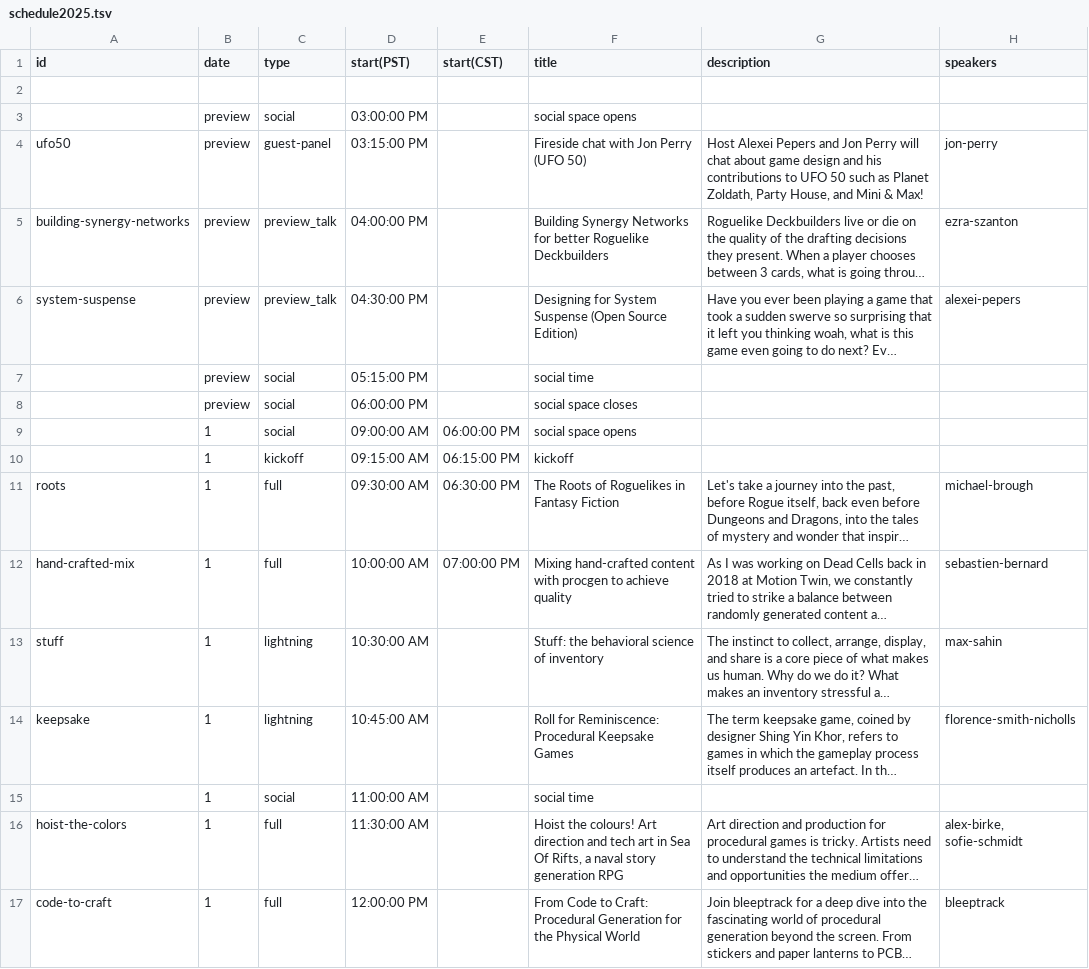
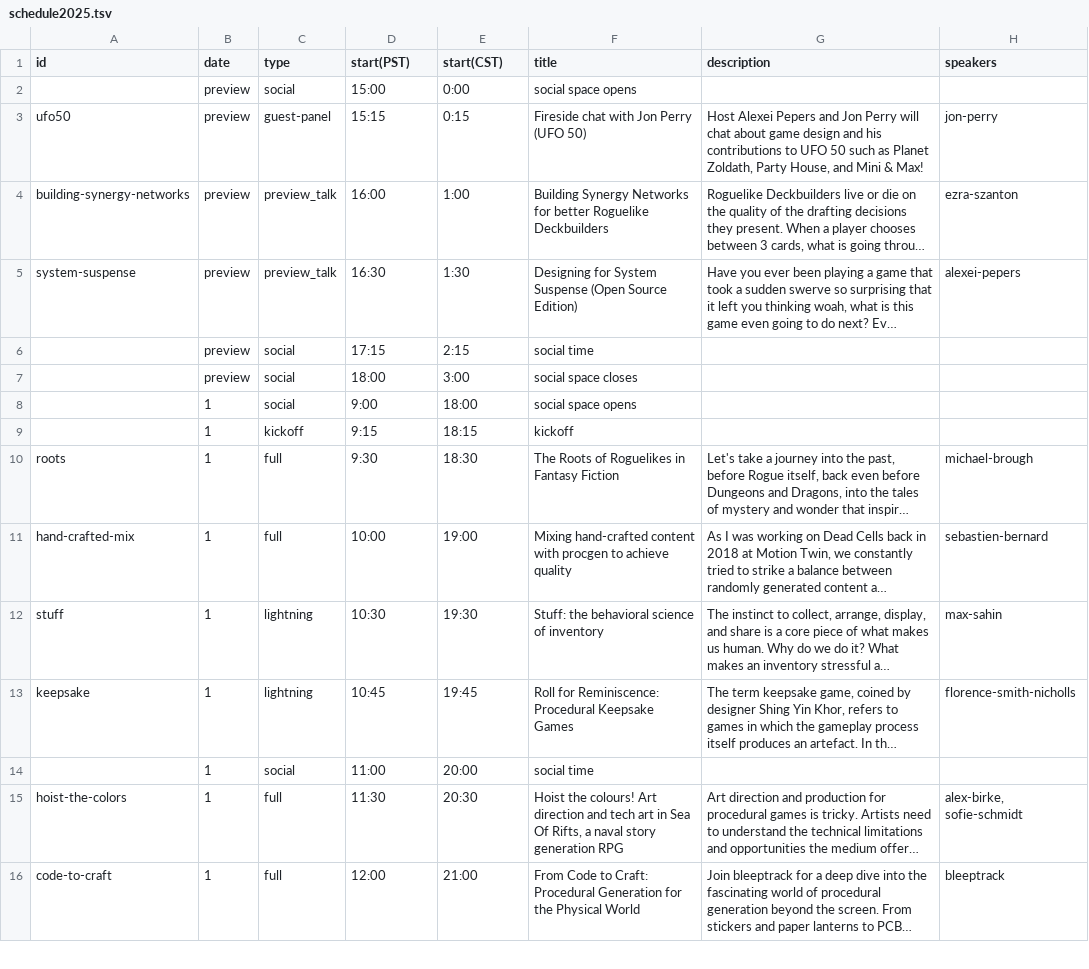
Before and after one commit to Roguelike-Celebration/roguelike.club, a TSV file: docs/schedule2025.tsv, drawn as a sheet; only a part is shown; long unchanged cells end in …; removed rows and columns are numbered as before the commit, all else as after; the diff covers the shown part only; the diff names each change by its address in the sheet, - before the commit and + after, or states it on an @@ line.

Commit message:
Various fixes to the schedule & speakers
Speakers still have no pictures, mind

```diff
--- a/docs/schedule2025.tsv
+++ b/docs/schedule2025.tsv
-row 2: (empty)
-D2 (start(PST)): 03:00:00 PM
+D2 (start(PST)): 15:00
-E2 (start(CST)): (empty)
+E2 (start(CST)): 0:00
-D3 (start(PST)): 03:15:00 PM
+D3 (start(PST)): 15:15
-E3 (start(CST)): (empty)
+E3 (start(CST)): 0:15
-D4 (start(PST)): 04:00:00 PM
+D4 (start(PST)): 16:00
-E4 (start(CST)): (empty)
+E4 (start(CST)): 1:00
-D5 (start(PST)): 04:30:00 PM
+D5 (start(PST)): 16:30
-E5 (start(CST)): (empty)
+E5 (start(CST)): 1:30
-D6 (start(PST)): 05:15:00 PM
+D6 (start(PST)): 17:15
-E6 (start(CST)): (empty)
+E6 (start(CST)): 2:15
-D7 (start(PST)): 06:00:00 PM
+D7 (start(PST)): 18:00
-E7 (start(CST)): (empty)
+E7 (start(CST)): 3:00
-D8 (start(PST)): 09:00:00 AM
+D8 (start(PST)): 9:00
-E8 (start(CST)): 06:00:00 PM
+E8 (start(CST)): 18:00
-D9 (start(PST)): 09:15:00 AM
+D9 (start(PST)): 9:15
-E9 (start(CST)): 06:15:00 PM
+E9 (start(CST)): 18:15
-D10 (start(PST)): 09:30:00 AM
+D10 (start(PST)): 9:30
-E10 (start(CST)): 06:30:00 PM
+E10 (start(CST)): 18:30
-D11 (start(PST)): 10:00:00 AM
+D11 (start(PST)): 10:00
-E11 (start(CST)): 07:00:00 PM
+E11 (start(CST)): 19:00
-D12 (start(PST)): 10:30:00 AM
+D12 (start(PST)): 10:30
-E12 (start(CST)): (empty)
+E12 (start(CST)): 19:30
-D13 (start(PST)): 10:45:00 AM
+D13 (start(PST)): 10:45
-E13 (start(CST)): (empty)
+E13 (start(CST)): 19:45
-D14 (start(PST)): 11:00:00 AM
+D14 (start(PST)): 11:00
-E14 (start(CST)): (empty)
+E14 (start(CST)): 20:00
-D15 (start(PST)): 11:30:00 AM
+D15 (start(PST)): 11:30
-E15 (start(CST)): (empty)
+E15 (start(CST)): 20:30
-D16 (start(PST)): 12:00:00 PM
+D16 (start(PST)): 12:00
-E16 (start(CST)): (empty)
+E16 (start(CST)): 21:00
```
Also changed, not shown: 76 edited cells elsewhere in this file, docs/speakers2025.tsv, 1 other file.
